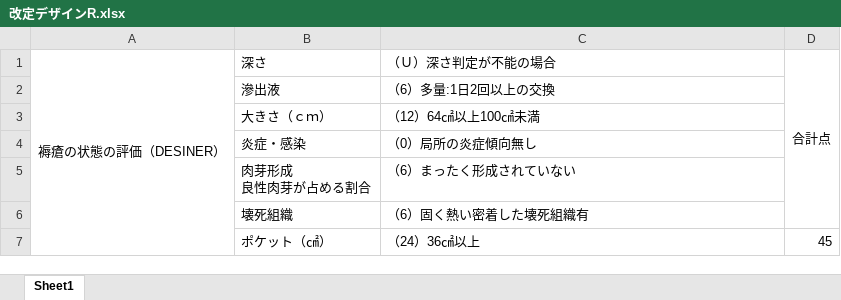
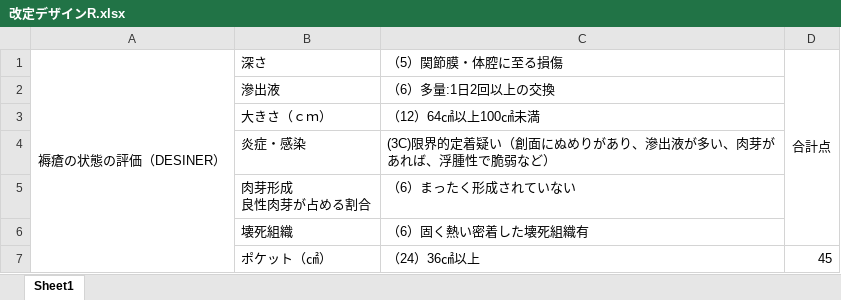
Before and after one commit to masago-masashi-pri/desiner, an Excel workbook: 改定デザインR.xlsx, sheet Sheet1, drawn as a sheet; values as stored, in another font and other column widths than the file's, no borders; the diff names each change by its address in the sheet, - before the commit and + after, or states it on an @@ line.

```diff
--- a/改定デザインR.xlsx (sheet Sheet1)
+++ b/改定デザインR.xlsx (sheet Sheet1)
-C1: （Ｕ）深さ判定が不能の場合
+C1: （5）関節膜・体腔に至る損傷
-C4 (（5）関節膜・体腔に至る損傷): （0）局所の炎症傾向無し
+C4 (（5）関節膜・体腔に至る損傷): (3C)限界的定着疑い（創面にぬめりがあり、滲出液が多い、肉芽があれば、浮腫性で脆弱など）
```
Also changed, not shown: 1 other file.
